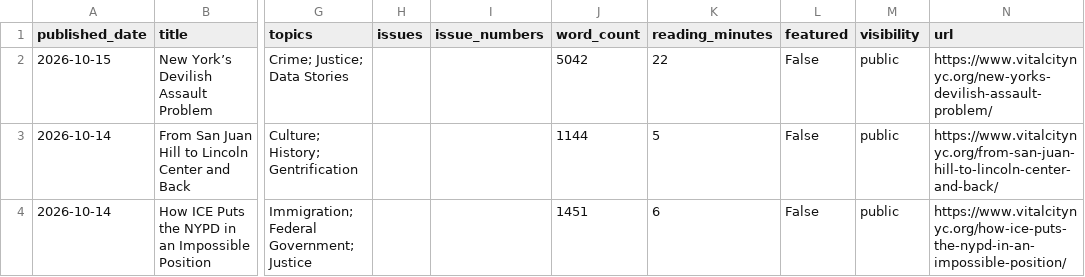
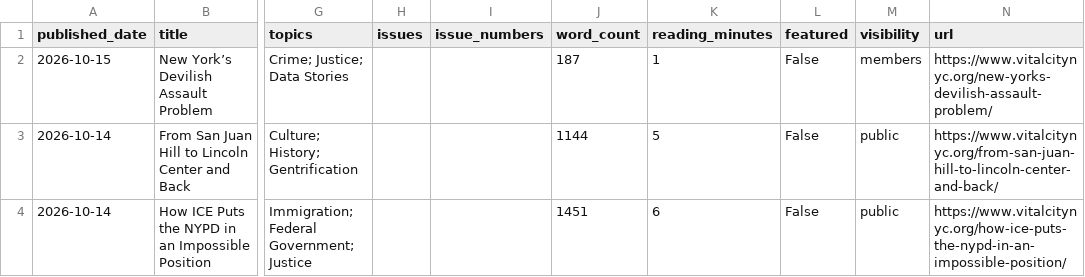
Before and after one commit to Vital-City-NYC/vital-city-catalogue, a CSV file: data/catalogue.csv, drawn as a sheet; only a part is shown, gaps mark what is left out; the diff names each change by its address in the sheet, - before the commit and + after, or states it on an @@ line.

```diff
--- a/data/catalogue.csv
+++ b/data/catalogue.csv
-J2 (word_count): 5042
+J2 (word_count): 187
-K2 (reading_minutes): 22
+K2 (reading_minutes): 1
-M2 (visibility): public
+M2 (visibility): members
```
Also changed, not shown: 18 other files.
